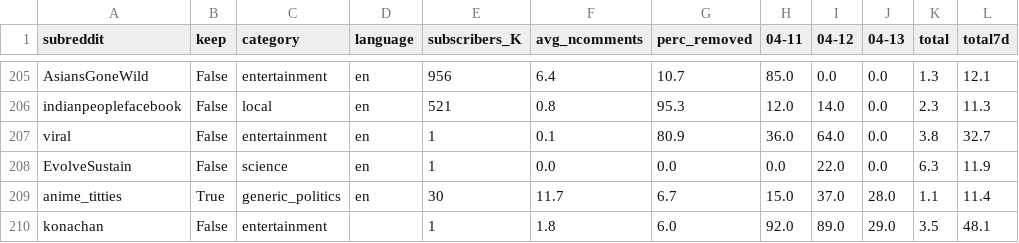
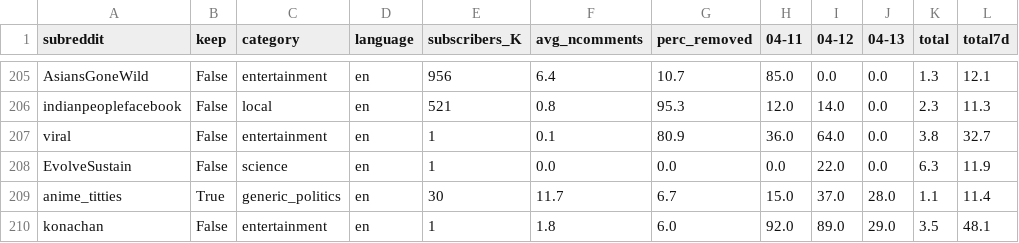
Before and after one commit to nomoteticus/reddit-disinformation, a CSV file: input/subr_classification.csv, drawn as a sheet; only a part is shown, gaps mark what is left out; the diff names each change by its address in the sheet, - before the commit and + after, or states it on an @@ line.

Commit message:
review jun 20

```diff
--- a/input/subr_classification.csv
+++ b/input/subr_classification.csv
-D210 (language): (empty)
+D210 (language): en
```
